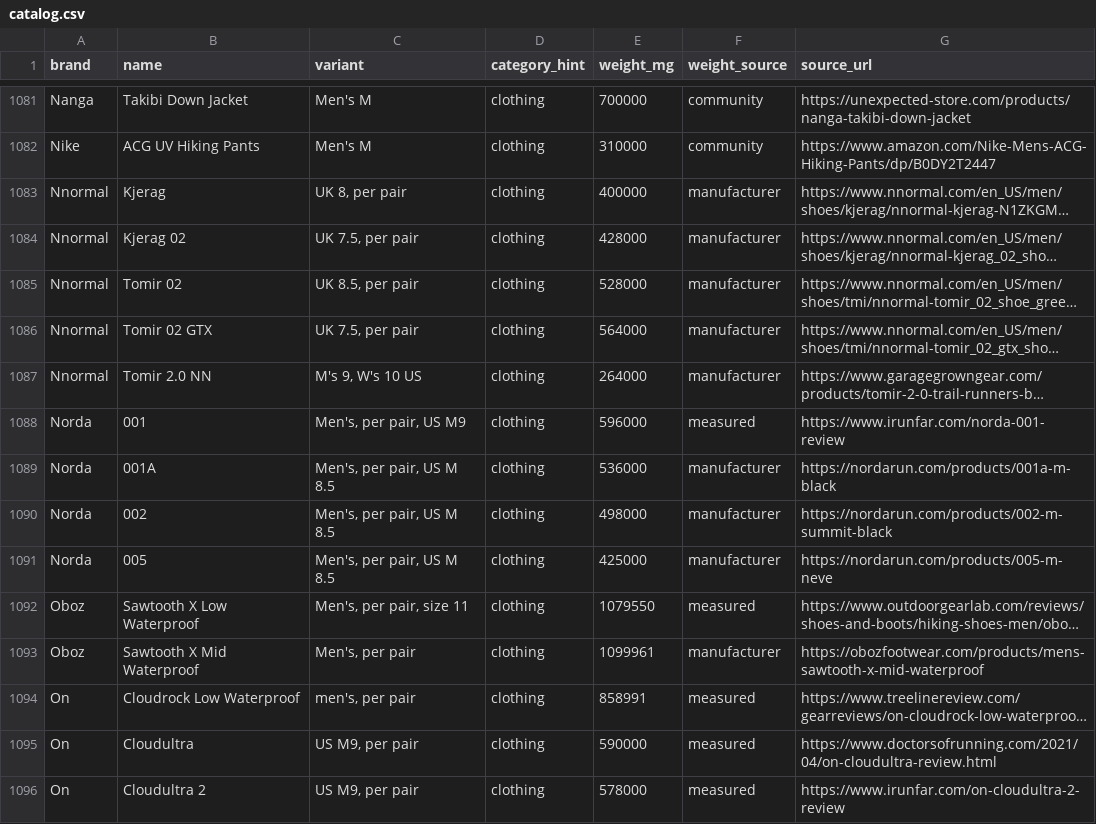
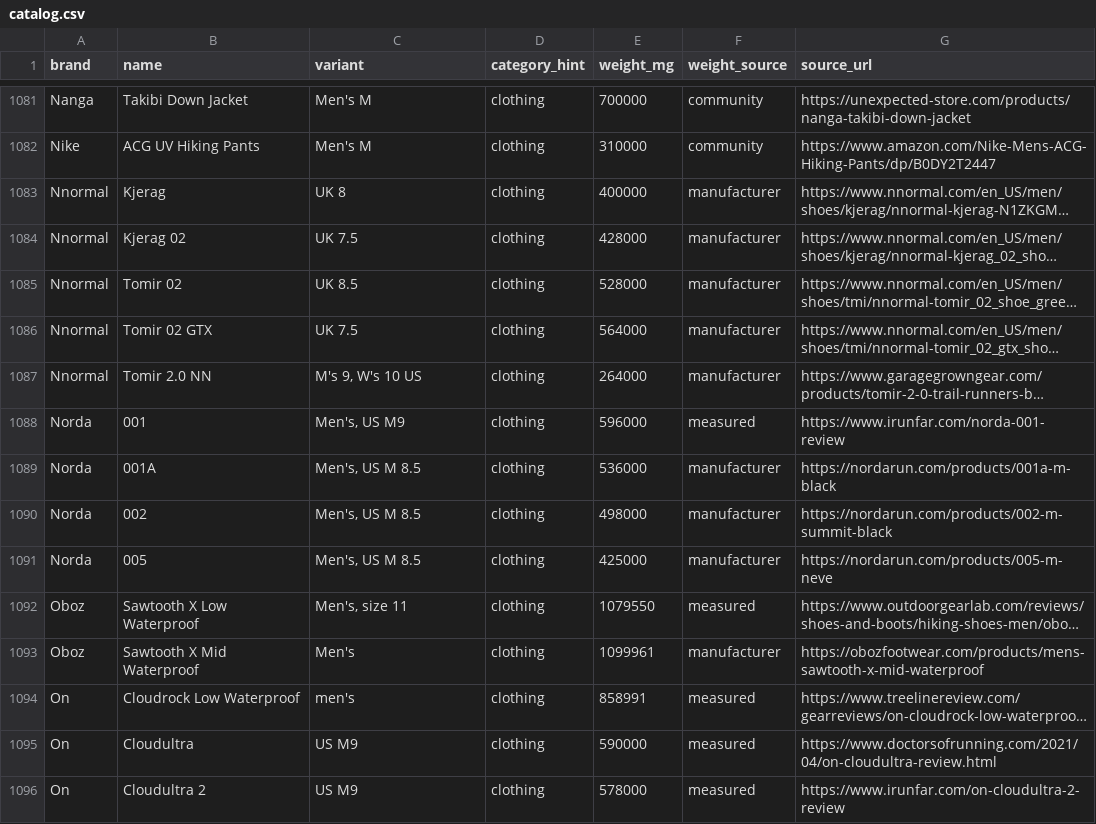
Before and after one commit to ryankiley/mahonia, a CSV file: seed/catalog.csv, drawn as a sheet; only a part is shown, gaps mark what is left out; long unchanged cells end in …; the diff covers the shown part only; the diff names each change by its address in the sheet, - before the commit and + after, or states it on an @@ line.

```diff
--- a/seed/catalog.csv
+++ b/seed/catalog.csv
-C1083 (variant): UK 8, per pair
+C1083 (variant): UK 8
-C1084 (variant): UK 7.5, per pair
+C1084 (variant): UK 7.5
-C1085 (variant): UK 8.5, per pair
+C1085 (variant): UK 8.5
-C1086 (variant): UK 7.5, per pair
+C1086 (variant): UK 7.5
-C1088 (variant): Men's, per pair, US M9
+C1088 (variant): Men's, US M9
-C1089:C1091 (variant): Men's, per pair, US M 8.5
+C1089:C1091 (variant): Men's, US M 8.5
-C1092 (variant): Men's, per pair, size 11
+C1092 (variant): Men's, size 11
-C1093 (variant): Men's, per pair
+C1093 (variant): Men's
-C1094 (variant): men's, per pair
+C1094 (variant): men's
-C1095:C1096 (variant): US M9, per pair
+C1095:C1096 (variant): US M9
```
Also changed, not shown: 109 edited cells elsewhere in this file, 16 other files.
